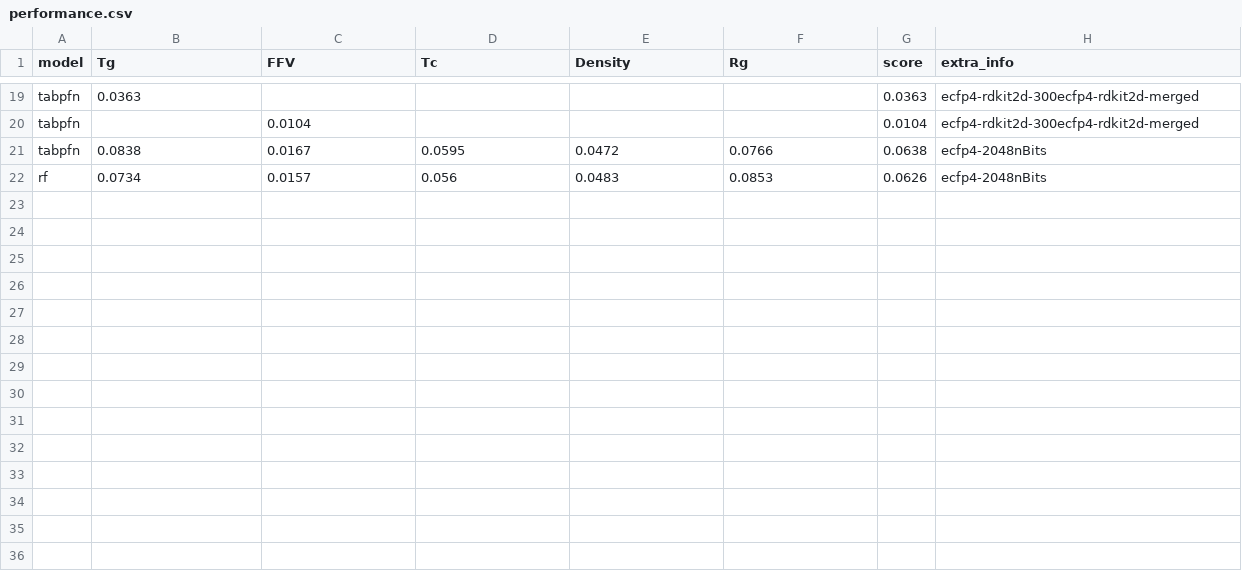
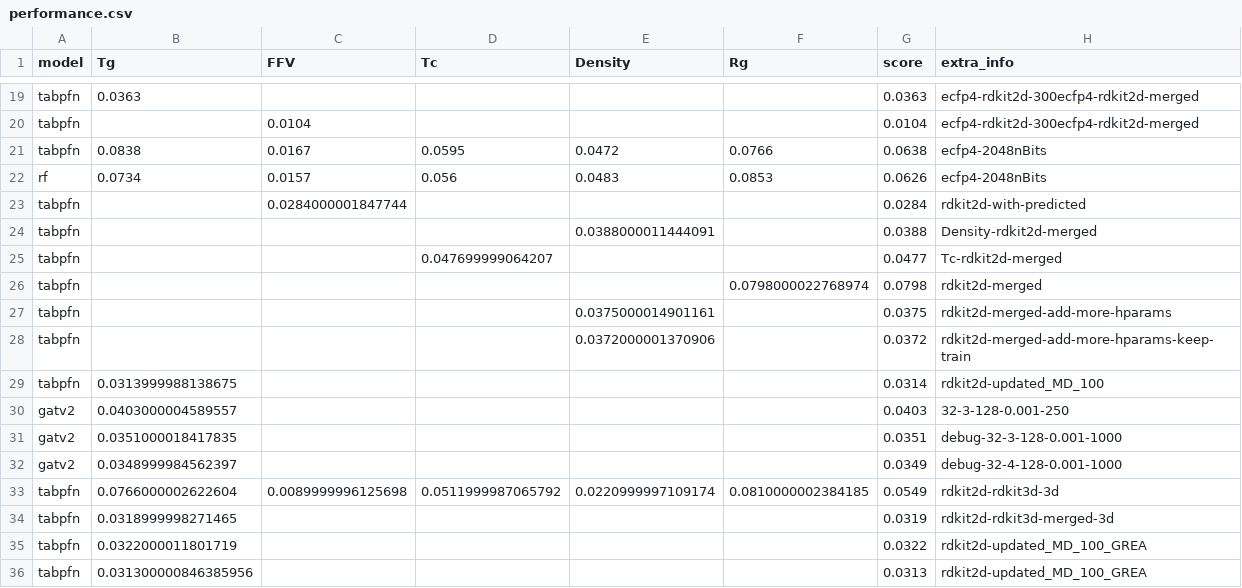
Before and after one commit to fate1997/polymon, a CSV file: performance.csv, drawn as a sheet; only a part is shown, gaps mark what is left out; the diff names each change by its address in the sheet, - before the commit and + after, or states it on an @@ line.

```diff
--- a/performance.csv
+++ b/performance.csv
+row 23: tabpfn |  | 0.0284000001847744 |  |  |  | 0.0284 | rdkit2d-with-predicted
+row 24: tabpfn |  |  |  | 0.0388000011444091 |  | 0.0388 | Density-rdkit2d-merged
+row 25: tabpfn |  |  | 0.047699999064207 |  |  | 0.0477 | Tc-rdkit2d-merged
+row 26: tabpfn |  |  |  |  | 0.0798000022768974 | 0.0798 | rdkit2d-merged
+row 27: tabpfn |  |  |  | 0.0375000014901161 |  | 0.0375 | rdkit2d-merged-add-more-hparams
+row 28: tabpfn |  |  |  | 0.0372000001370906 |  | 0.0372 | rdkit2d-merged-add-more-hparams-keep-train
+row 29: tabpfn | 0.0313999988138675 |  |  |  |  | 0.0314 | rdkit2d-updated_MD_100
+row 30: gatv2 | 0.0403000004589557 |  |  |  |  | 0.0403 | 32-3-128-0.001-250
+row 31: gatv2 | 0.0351000018417835 |  |  |  |  | 0.0351 | debug-32-3-128-0.001-1000
+row 32: gatv2 | 0.0348999984562397 |  |  |  |  | 0.0349 | debug-32-4-128-0.001-1000
+row 33: tabpfn | 0.0766000002622604 | 0.0089999996125698 | 0.0511999987065792 | 0.0220999997109174 | 0.0810000002384185 | 0.0549 | rdkit2d-rdkit3d-3d
+row 34: tabpfn | 0.0318999998271465 |  |  |  |  | 0.0319 | rdkit2d-rdkit3d-merged-3d
+row 35: tabpfn | 0.0322000011801719 |  |  |  |  | 0.0322 | rdkit2d-updated_MD_100_GREA
+row 36: tabpfn | 0.031300000846385956 |  |  |  |  | 0.0313 | rdkit2d-updated_MD_100_GREA
```
Also changed, not shown: 1 other file.
